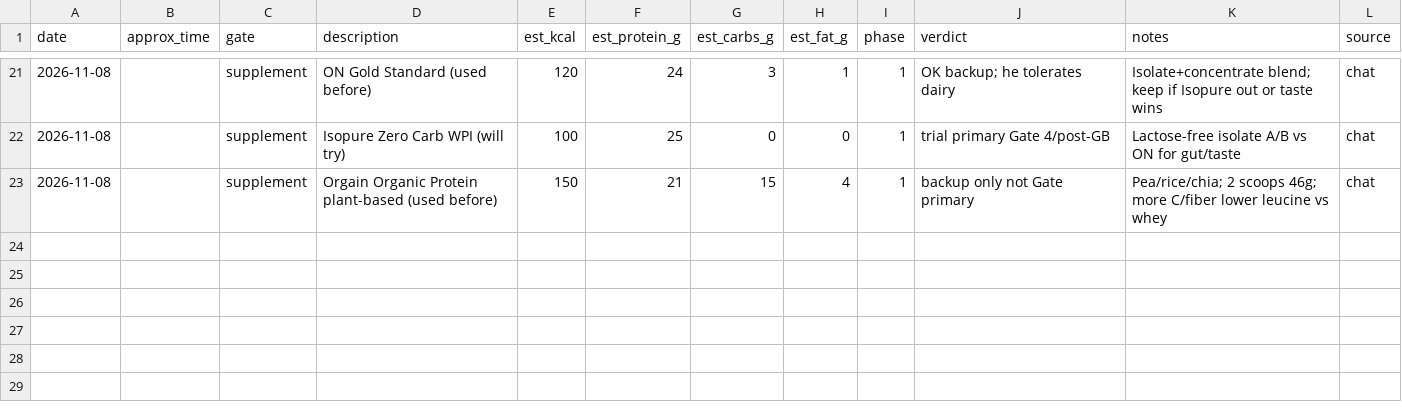
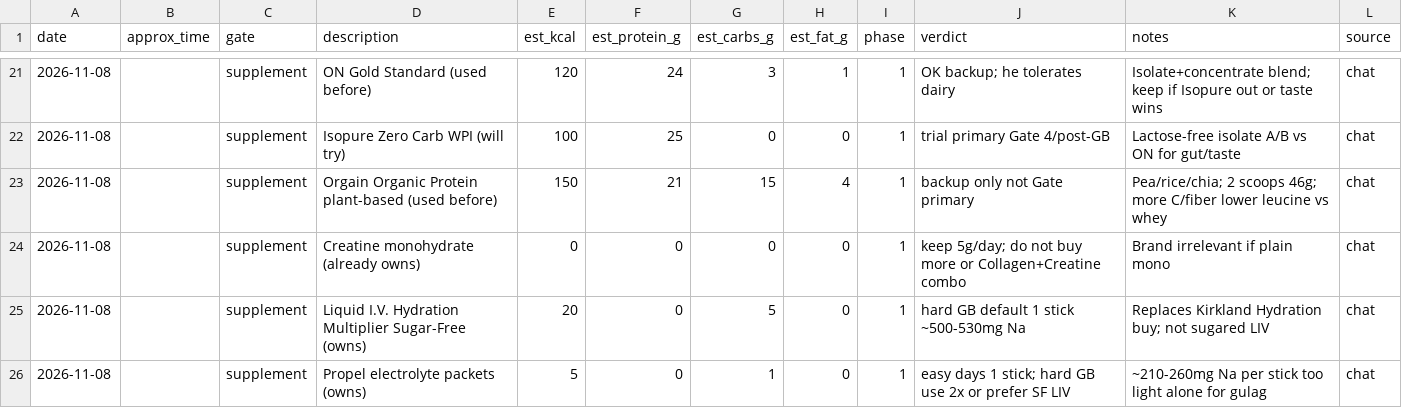
Before and after one commit to kay-rey/athlete-os, a CSV file: journal/meals.csv, drawn as a sheet; only a part is shown, gaps mark what is left out; the diff names each change by its address in the sheet, - before the commit and + after, or states it on an @@ line.

```diff
--- a/journal/meals.csv
+++ b/journal/meals.csv
+row 24: 2026-11-08 |  | supplement | Creatine monohydrate (already owns) | 0 | 0 | 0 | 0 | 1 | keep 5g/day; do not buy more or Collagen+Creatine combo | Brand irrelevant if plain mono | chat
+row 25: 2026-11-08 |  | supplement | Liquid I.V. Hydration Multiplier Sugar-Free (owns) | 20 | 0 | 5 | 0 | 1 | hard GB default 1 stick ~500-530mg Na | Replaces Kirkland Hydration buy; not sugared LIV | chat
+row 26: 2026-11-08 |  | supplement | Propel electrolyte packets (owns) | 5 | 0 | 1 | 0 | 1 | easy days 1 stick; hard GB use 2x or prefer SF LIV | ~210-260mg Na per stick too light alone for gulag | chat
```
Also changed, not shown: 2 other files.
